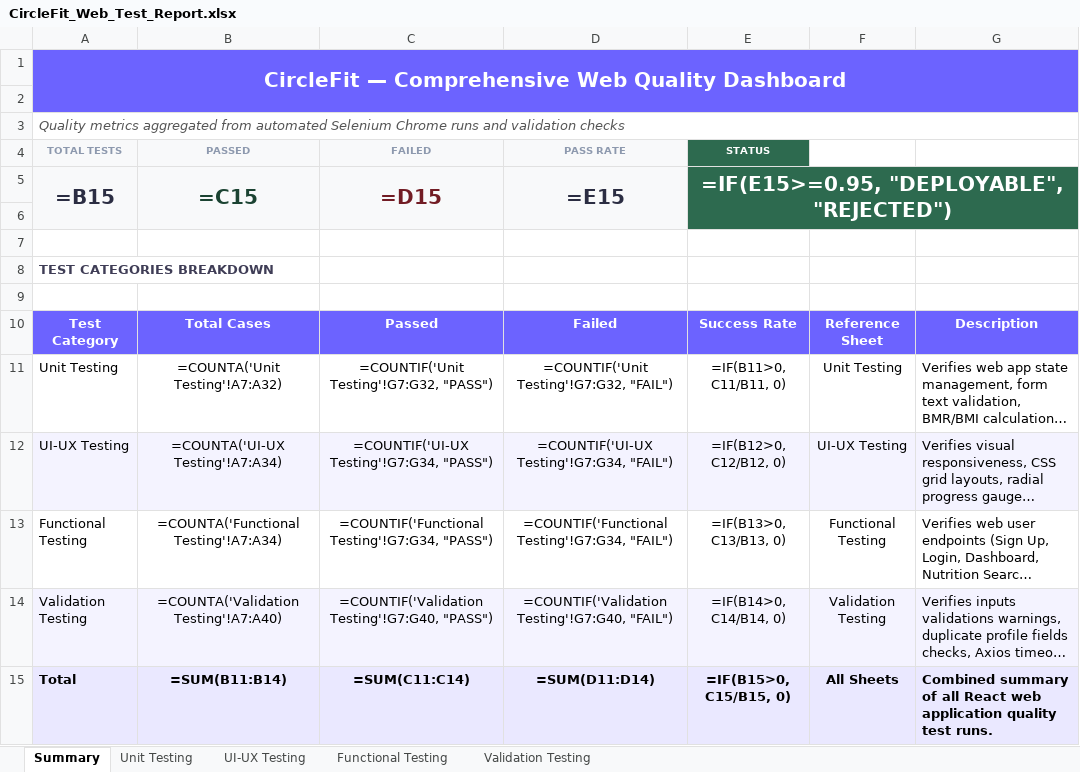
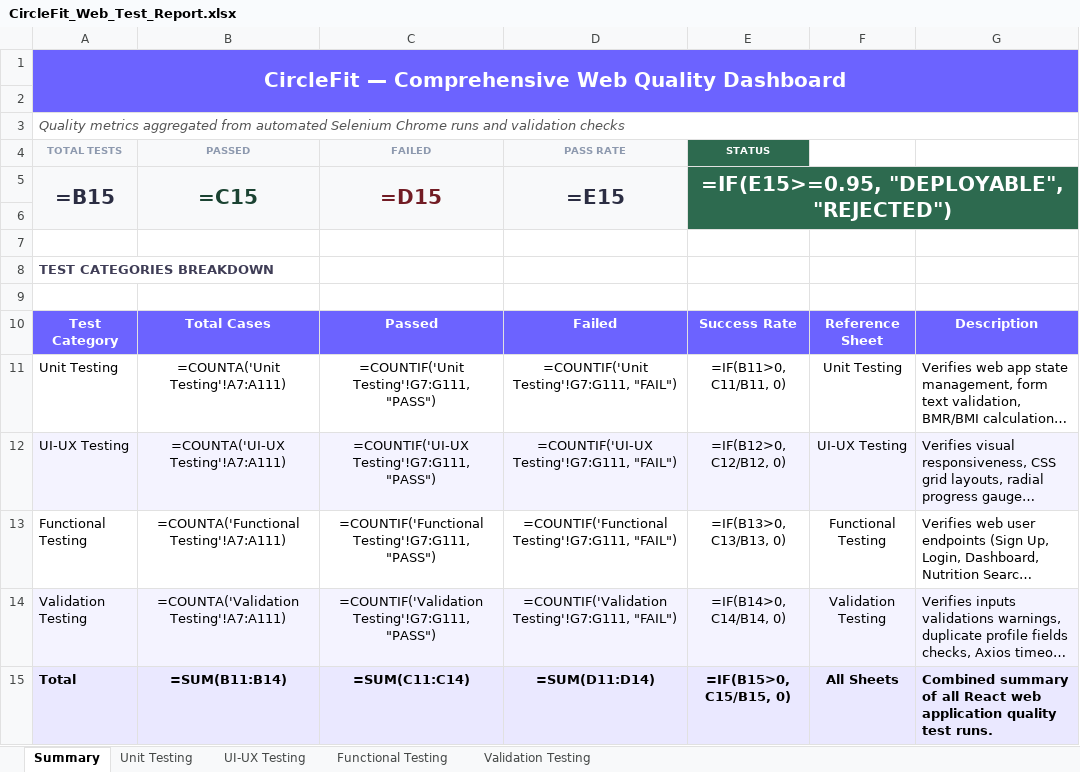
Before and after one commit to bunnybala/CircleFit, an Excel workbook: CircleFit_Web_Test_Report.xlsx, sheet Summary, drawn as a sheet; long unchanged cells end in …; values as stored, in another font and other column widths than the file's, no borders; formulas without a stored value are shown as written; the diff names each change by its address in the sheet, - before the commit and + after, or states it on an @@ line.

```diff
--- a/CircleFit_Web_Test_Report.xlsx (sheet Summary)
+++ b/CircleFit_Web_Test_Report.xlsx (sheet Summary)
-B11 (PASSED): =COUNTA('Unit Testing'!A7:A32)
+B11 (PASSED): =COUNTA('Unit Testing'!A7:A111)
-C11 (FAILED): =COUNTIF('Unit Testing'!G7:G32, "PASS")
+C11 (FAILED): =COUNTIF('Unit Testing'!G7:G111, "PASS")
-D11 (PASS RATE): =COUNTIF('Unit Testing'!G7:G32, "FAIL")
+D11 (PASS RATE): =COUNTIF('Unit Testing'!G7:G111, "FAIL")
-B12 (PASSED): =COUNTA('UI-UX Testing'!A7:A34)
+B12 (PASSED): =COUNTA('UI-UX Testing'!A7:A111)
-C12 (FAILED): =COUNTIF('UI-UX Testing'!G7:G34, "PASS")
+C12 (FAILED): =COUNTIF('UI-UX Testing'!G7:G111, "PASS")
-D12 (PASS RATE): =COUNTIF('UI-UX Testing'!G7:G34, "FAIL")
+D12 (PASS RATE): =COUNTIF('UI-UX Testing'!G7:G111, "FAIL")
-B13 (PASSED): =COUNTA('Functional Testing'!A7:A34)
+B13 (PASSED): =COUNTA('Functional Testing'!A7:A111)
-C13 (FAILED): =COUNTIF('Functional Testing'!G7:G34, "PASS")
+C13 (FAILED): =COUNTIF('Functional Testing'!G7:G111, "PASS")
-D13 (PASS RATE): =COUNTIF('Functional Testing'!G7:G34, "FAIL")
+D13 (PASS RATE): =COUNTIF('Functional Testing'!G7:G111, "FAIL")
-B14 (PASSED): =COUNTA('Validation Testing'!A7:A40)
+B14 (PASSED): =COUNTA('Validation Testing'!A7:A111)
-C14 (FAILED): =COUNTIF('Validation Testing'!G7:G40, "PASS")
+C14 (FAILED): =COUNTIF('Validation Testing'!G7:G111, "PASS")
-D14 (PASS RATE): =COUNTIF('Validation Testing'!G7:G40, "FAIL")
+D14 (PASS RATE): =COUNTIF('Validation Testing'!G7:G111, "FAIL")
```
Also changed, not shown: sheet Unit Testing, sheet Functional Testing, sheet UI-UX Testing, sheet Validation Testing, CircleFit_Frontend_Test_Report.xlsx, 10 other files.
